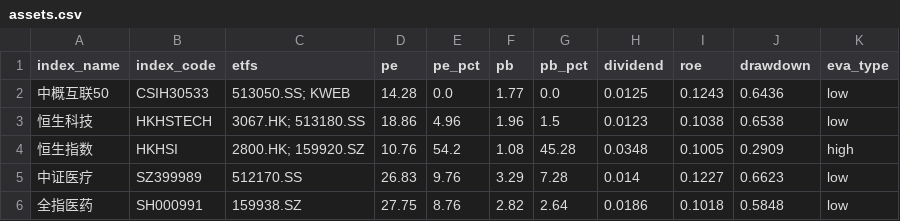
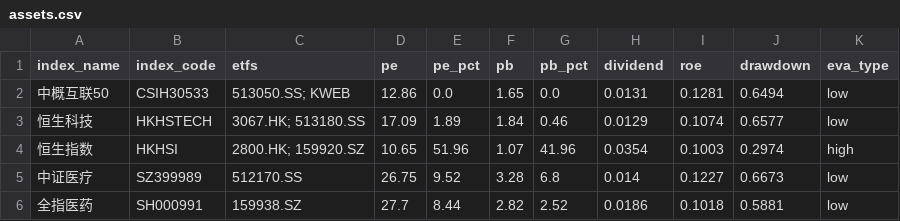
Before and after one commit to bryanzhang1024/etf-dashboard-auto, a CSV file: docs/assets.csv, drawn as a sheet; only a part is shown; the diff covers the shown part only.

```diff
--- a/docs/assets.csv
+++ b/docs/assets.csv
@@ -1,6 +1,6 @@
 index_name,index_code,etfs,pe,pe_pct,pb,pb_pct,dividend,roe,drawdown,eva_type
-中概互联50,CSIH30533,513050.SS; KWEB,14.28,0.0,1.77,0.0,0.0125,0.1243,0.6436,low
-恒生科技,HKHSTECH,3067.HK; 513180.SS,18.86,4.96,1.96,1.5,0.0123,0.1038,0.6538,low
-恒生指数,HKHSI,2800.HK; 159920.SZ,10.76,54.2,1.08,45.28,0.0348,0.1005,0.2909,high
-中证医疗,SZ399989,512170.SS,26.83,9.76,3.29,7.28,0.014,0.1227,0.6623,low
-全指医药,SH000991,159938.SZ,27.75,8.76,2.82,2.64,0.0186,0.1018,0.5848,low
+中概互联50,CSIH30533,513050.SS; KWEB,12.86,0.0,1.65,0.0,0.0131,0.1281,0.6494,low
+恒生科技,HKHSTECH,3067.HK; 513180.SS,17.09,1.89,1.84,0.46,0.0129,0.1074,0.6577,low
+恒生指数,HKHSI,2800.HK; 159920.SZ,10.65,51.96,1.07,41.96,0.0354,0.1003,0.2974,high
+中证医疗,SZ399989,512170.SS,26.75,9.52,3.28,6.8,0.014,0.1227,0.6673,low
+全指医药,SH000991,159938.SZ,27.7,8.44,2.82,2.52,0.0186,0.1018,0.5881,low
```
Also changed, not shown: 79 edited cells elsewhere in this file.
